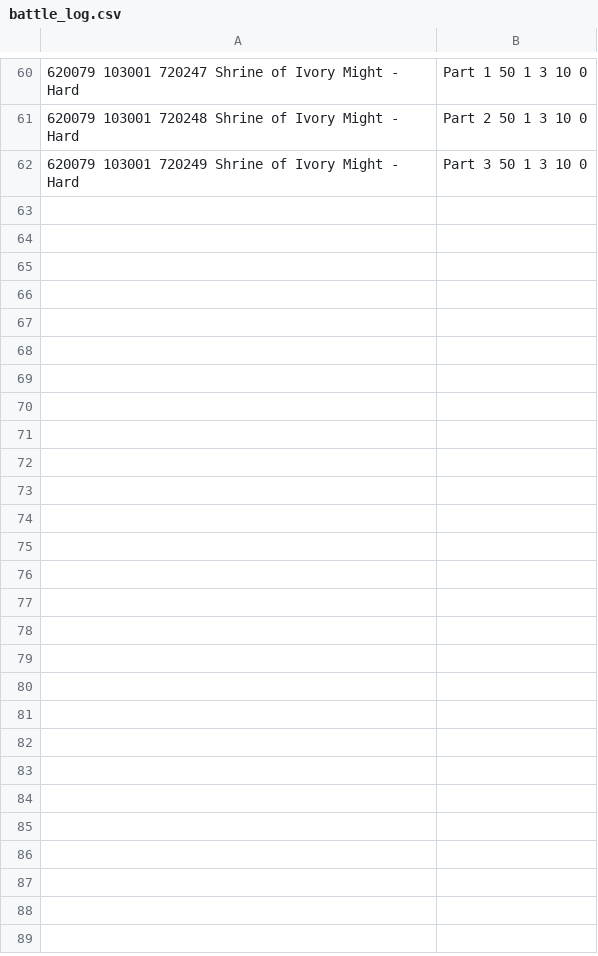
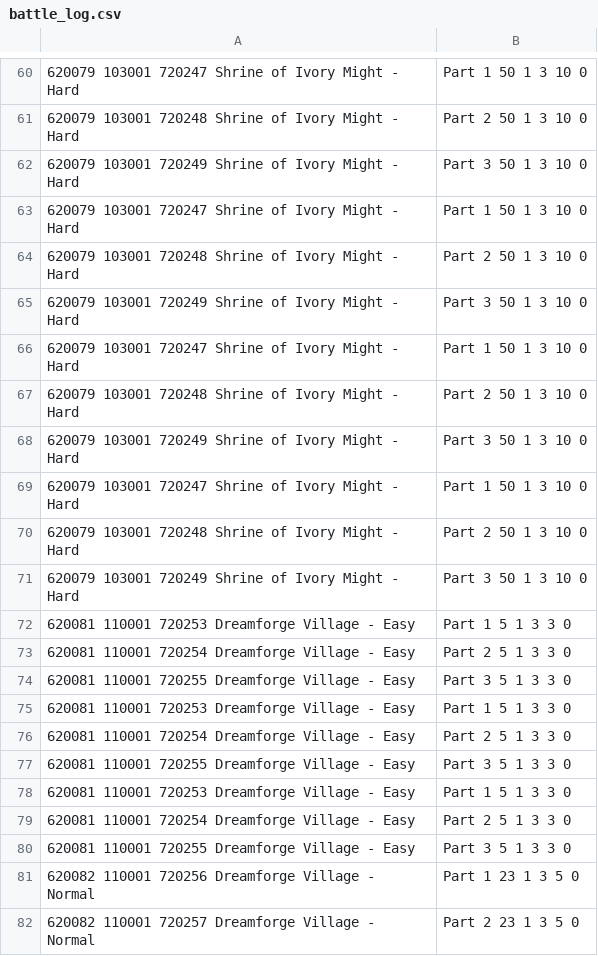
Before and after one commit to mdbarney/recordpeeker, a CSV file: recordpeeker/data/battle_log.csv, drawn as a sheet; only a part is shown, gaps mark what is left out; the diff covers the shown part only; the diff names each change by its address in the sheet, - before the commit and + after, or states it on an @@ line.

```diff
--- a/recordpeeker/data/battle_log.csv
+++ b/recordpeeker/data/battle_log.csv
+row 63: 620079 103001 720247 Shrine of Ivory Might - Hard | Part 1 50 1 3 10 0
+row 64: 620079 103001 720248 Shrine of Ivory Might - Hard | Part 2 50 1 3 10 0
+row 65: 620079 103001 720249 Shrine of Ivory Might - Hard | Part 3 50 1 3 10 0
+row 66: 620079 103001 720247 Shrine of Ivory Might - Hard | Part 1 50 1 3 10 0
+row 67: 620079 103001 720248 Shrine of Ivory Might - Hard | Part 2 50 1 3 10 0
+row 68: 620079 103001 720249 Shrine of Ivory Might - Hard | Part 3 50 1 3 10 0
+row 69: 620079 103001 720247 Shrine of Ivory Might - Hard | Part 1 50 1 3 10 0
+row 70: 620079 103001 720248 Shrine of Ivory Might - Hard | Part 2 50 1 3 10 0
+row 71: 620079 103001 720249 Shrine of Ivory Might - Hard | Part 3 50 1 3 10 0
+row 72: 620081 110001 720253 Dreamforge Village - Easy | Part 1 5 1 3 3 0
+row 73: 620081 110001 720254 Dreamforge Village - Easy | Part 2 5 1 3 3 0
+row 74: 620081 110001 720255 Dreamforge Village - Easy | Part 3 5 1 3 3 0
+row 75: 620081 110001 720253 Dreamforge Village - Easy | Part 1 5 1 3 3 0
+row 76: 620081 110001 720254 Dreamforge Village - Easy | Part 2 5 1 3 3 0
+row 77: 620081 110001 720255 Dreamforge Village - Easy | Part 3 5 1 3 3 0
+row 78: 620081 110001 720253 Dreamforge Village - Easy | Part 1 5 1 3 3 0
+row 79: 620081 110001 720254 Dreamforge Village - Easy | Part 2 5 1 3 3 0
+row 80: 620081 110001 720255 Dreamforge Village - Easy | Part 3 5 1 3 3 0
+row 81: 620082 110001 720256 Dreamforge Village - Normal | Part 1 23 1 3 5 0
+row 82: 620082 110001 720257 Dreamforge Village - Normal | Part 2 23 1 3 5 0
```
Also changed, not shown: 22 added rows elsewhere in this file, 17 other files.
